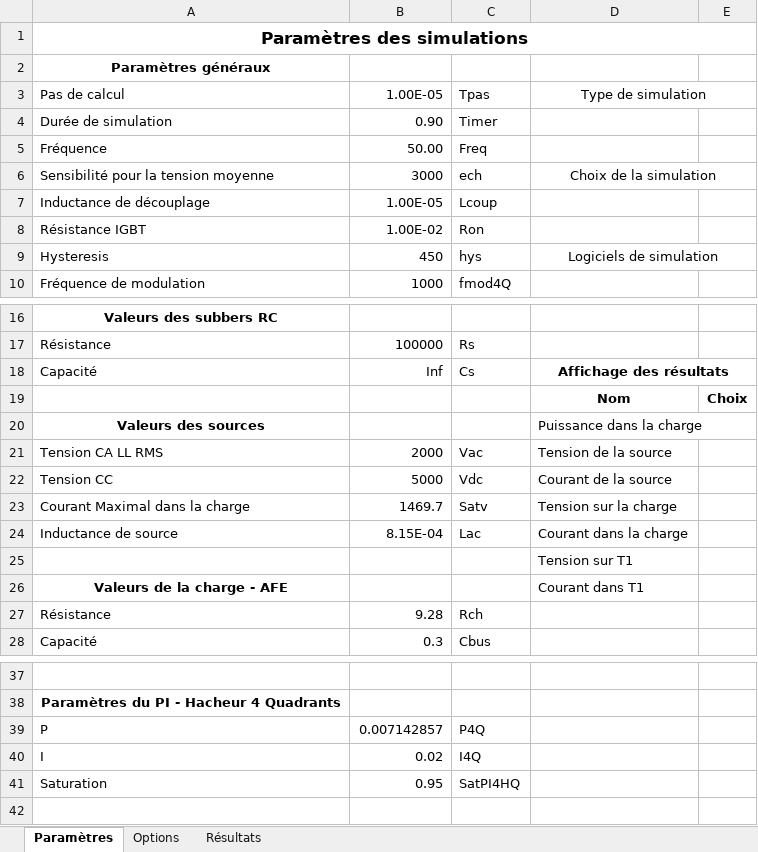
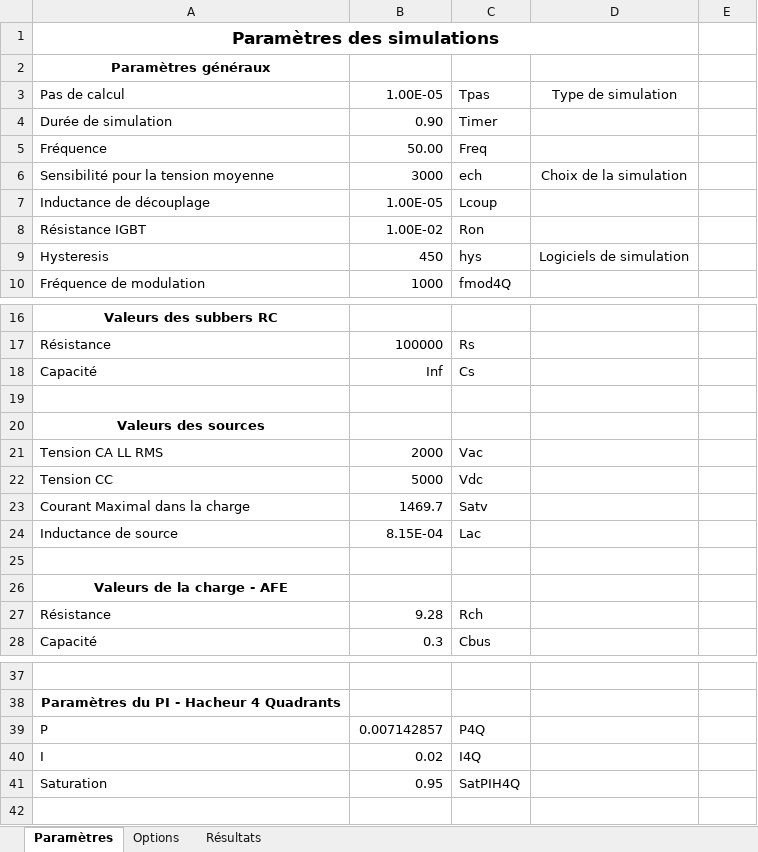
Before and after one commit to danthib76/DesignIV, an Excel workbook: Remise/Simulation/Interface AFE.xlsm, sheet Paramètres, drawn as a sheet; only a part is shown, gaps mark what is left out; values as stored, in another font and other column widths than the file's, no borders; charts and pictures not drawn; the diff names each change by its address in the sheet, - before the commit and + after, or states it on an @@ line.

Commit message:
Excel + 4 Quadrants

```diff
--- a/Remise/Simulation/Interface AFE.xlsm (sheet Paramètres)
+++ b/Remise/Simulation/Interface AFE.xlsm (sheet Paramètres)
-A1:E1 merged
+A1:D1 merged
-D3:E3 merged
-D6:E6 merged
-D9:E9 merged
-D18: Affichage des résultats
+D18: (empty)
-D18:E18 merged
-row 19:  |  |  | Nom | Choix
+row 19: (empty)
-D20: Puissance dans la charge
+D20: (empty)
-D21: Tension de la source
+D21: (empty)
-D22: Courant de la source
+D22: (empty)
-D23: Tension sur la charge
+D23: (empty)
-D24: Courant dans la charge
+D24: (empty)
-D25: Tension sur T1
+D25: (empty)
-D26: Courant dans T1
+D26: (empty)
-C41: SatPI4HQ
+C41: SatPIH4Q
```
Also changed, not shown: sheet Options, charts or pictures, 6 other files.
